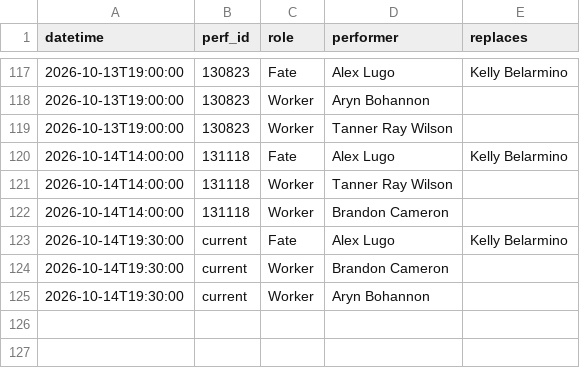
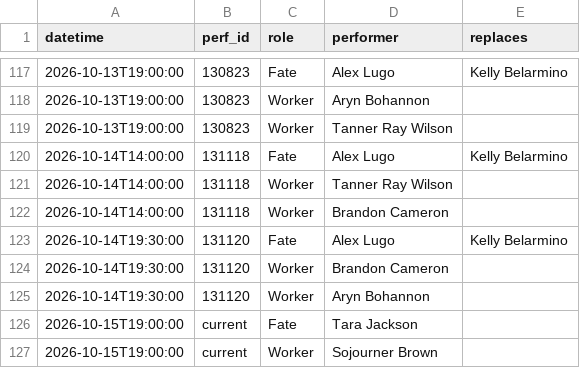
Before and after one commit to phoebejaffe/hadestown-subs, a CSV file: data/cast_changes.csv, drawn as a sheet; only a part is shown, gaps mark what is left out.

```diff
--- a/data/cast_changes.csv
+++ b/data/cast_changes.csv
@@ -122,4 +122,6 @@ datetime,perf_id,role,performer,replaces
 2026-10-14T14:00:00,131118,Worker,Brandon Cameron,
-2026-10-14T19:30:00,current,Fate,Alex Lugo,Kelly Belarmino
-2026-10-14T19:30:00,current,Worker,Brandon Cameron,
-2026-10-14T19:30:00,current,Worker,Aryn Bohannon,
+2026-10-14T19:30:00,131120,Fate,Alex Lugo,Kelly Belarmino
+2026-10-14T19:30:00,131120,Worker,Brandon Cameron,
+2026-10-14T19:30:00,131120,Worker,Aryn Bohannon,
+2026-10-15T19:00:00,current,Fate,Tara Jackson,
+2026-10-15T19:00:00,current,Worker,Sojourner Brown,
```
Also changed, not shown: 3 other files.
